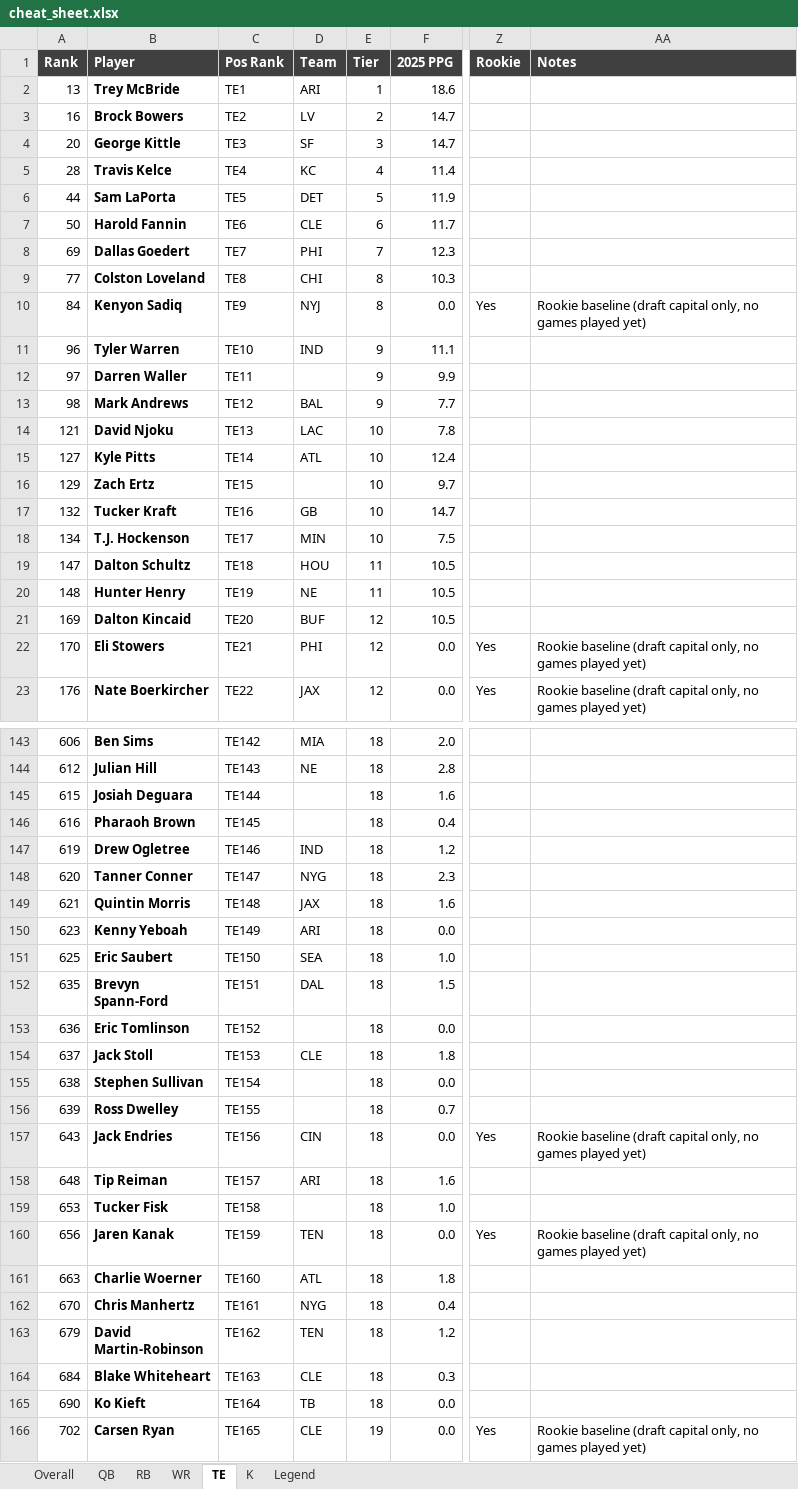
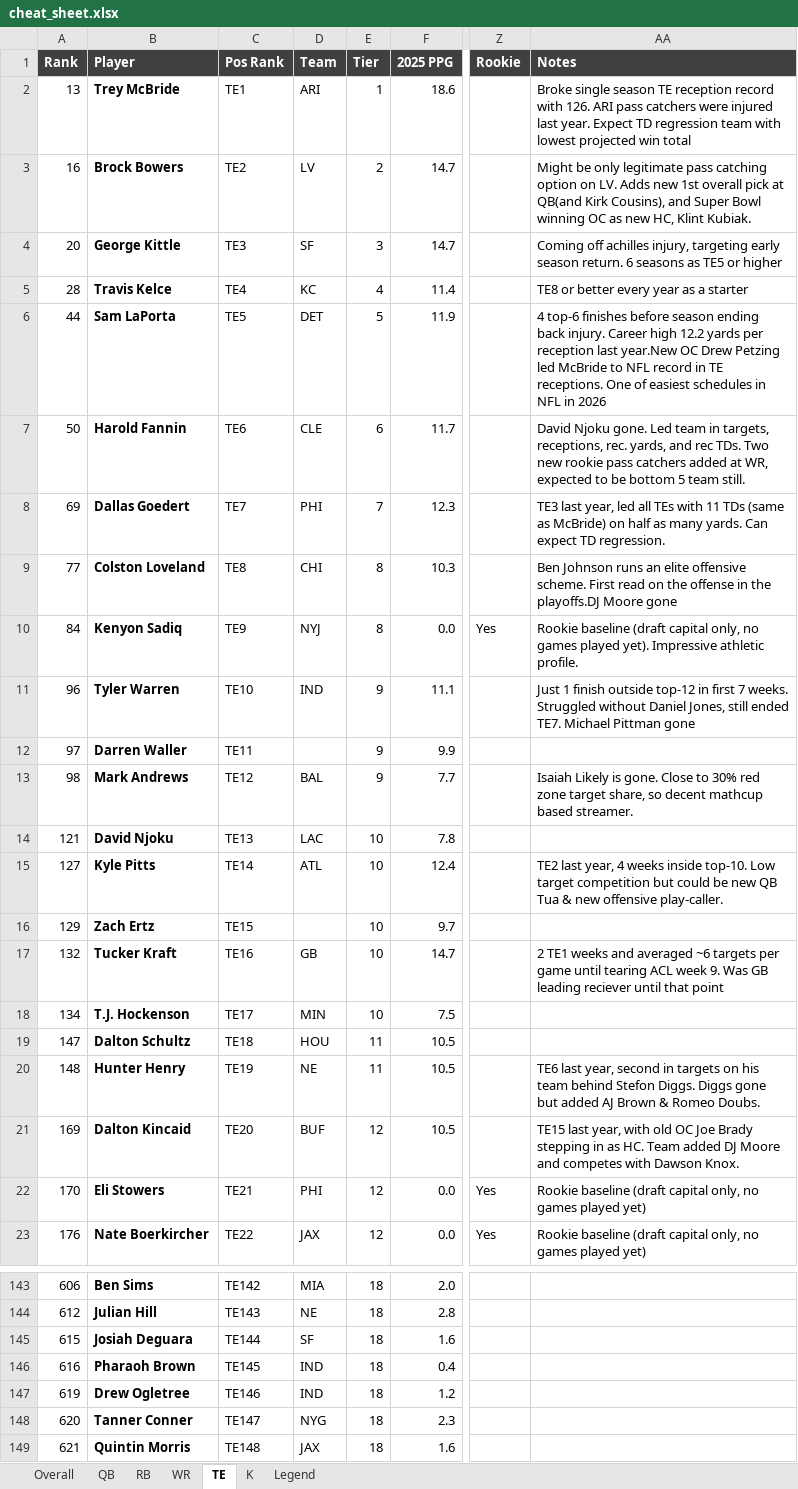
Before and after one commit to ferdenziandrew/fantasy-football-ai-engine, an Excel workbook: content/cheat_sheet.xlsx, sheet TE, drawn as a sheet; only a part is shown, gaps mark what is left out; the shorter side is filled out with more unchanged rows; values as stored, in another font and other column widths than the file's, no borders; conditional formats not drawn; the diff covers the shown part only; the diff names each change by its address in the sheet, - before the commit and + after, or states it on an @@ line.

Commit message:
feat: load RB/WR/QB/TE Notes into DB, regenerate cheat sheet, rename blurb->Notes in docs
- load_blurbs.py: new -- loads approved Notes from both worklist files into rankings.blurb/blurb_source, matched by gsis_id

- content/blurb_worklist_rbwr.xlsx: new -- RB/WR worklist, fully filled in and typo-fixed

- content/cheat_sheet.xlsx: regenerated with full Notes coverage across all four positions (94 players)

- README.md, ROADMAP.md: renamed blurb -> Notes in prose per Andrew's call; DB column/file names (blurb, blurb_source, blurb_worklist.py) deliberately left as-is

- ROADMAP.md: Phase 2 checklist updated (RB/WR + load-back done), pytest suite unblocked

```diff
--- a/content/cheat_sheet.xlsx (sheet TE)
+++ b/content/cheat_sheet.xlsx (sheet TE)
-AA2 (Notes): (empty)
+AA2 (Notes): Broke single season TE reception record with 126. ARI pass catchers were injured last year. Expect TD regression team with lowest projected win total
-AA3 (Notes): (empty)
+AA3 (Notes): Might be only legitimate pass catching option on LV. Adds new 1st overall pick at QB(and Kirk Cousins), and Super Bowl winning OC as new HC, Klint Kubiak.
-AA4 (Notes): (empty)
+AA4 (Notes): Coming off achilles injury, targeting early season return. 6 seasons as TE5 or higher
-AA5 (Notes): (empty)
+AA5 (Notes): TE8 or better every year as a starter
-AA6 (Notes): (empty)
+AA6 (Notes): 4 top-6 finishes before season ending back injury. Career high 12.2 yards per reception last year.New OC Drew Petzing led McBride to NFL record in TE receptions. One of easiest schedules in NFL in 2026
-AA7 (Notes): (empty)
+AA7 (Notes): David Njoku gone. Led team in targets, receptions, rec. yards, and rec TDs. Two new rookie pass catchers added at WR, expected to be bottom 5 team still.
-AA8 (Notes): (empty)
+AA8 (Notes): TE3 last year, led all TEs with 11 TDs (same as McBride) on half as many yards. Can expect TD regression.
-AA9 (Notes): (empty)
+AA9 (Notes): Ben Johnson runs an elite offensive scheme. First read on the offense in the playoffs.DJ Moore gone
-AA10 (Notes): …games played yet)
+AA10 (Notes): …games played yet). Impressive athletic profile.
-AA11 (Notes): (empty)
+AA11 (Notes): Just 1 finish outside top-12 in first 7 weeks. Struggled without Daniel Jones, still ended TE7. Michael Pittman gone
-AA13 (Notes): (empty)
+AA13 (Notes): Isaiah Likely is gone. Close to 30% red zone target share, so decent mathcup based streamer.
-AA15 (Notes): (empty)
+AA15 (Notes): TE2 last year, 4 weeks inside top-10. Low target competition but could be new QB Tua & new offensive play-caller.
-AA17 (Notes): (empty)
+AA17 (Notes): 2 TE1 weeks and averaged ~6 targets per game until tearing ACL week 9. Was GB leading reciever until that point
-AA20 (Notes): (empty)
+AA20 (Notes): TE6 last year, second in targets on his team behind Stefon Diggs. Diggs gone but added AJ Brown & Romeo Doubs.
-AA21 (Notes): (empty)
+AA21 (Notes): TE15 last year, with old OC Joe Brady stepping in as HC. Team added DJ Moore and competes with Dawson Knox.
-D145 (Team): (empty)
+D145 (Team): SF
-D146 (Team): (empty)
+D146 (Team): IND
```
Also changed, not shown: 2 edited cells elsewhere in this sheet, sheet Overall, sheet WR, sheet RB, sheet QB, sheet K, 4 other files.
